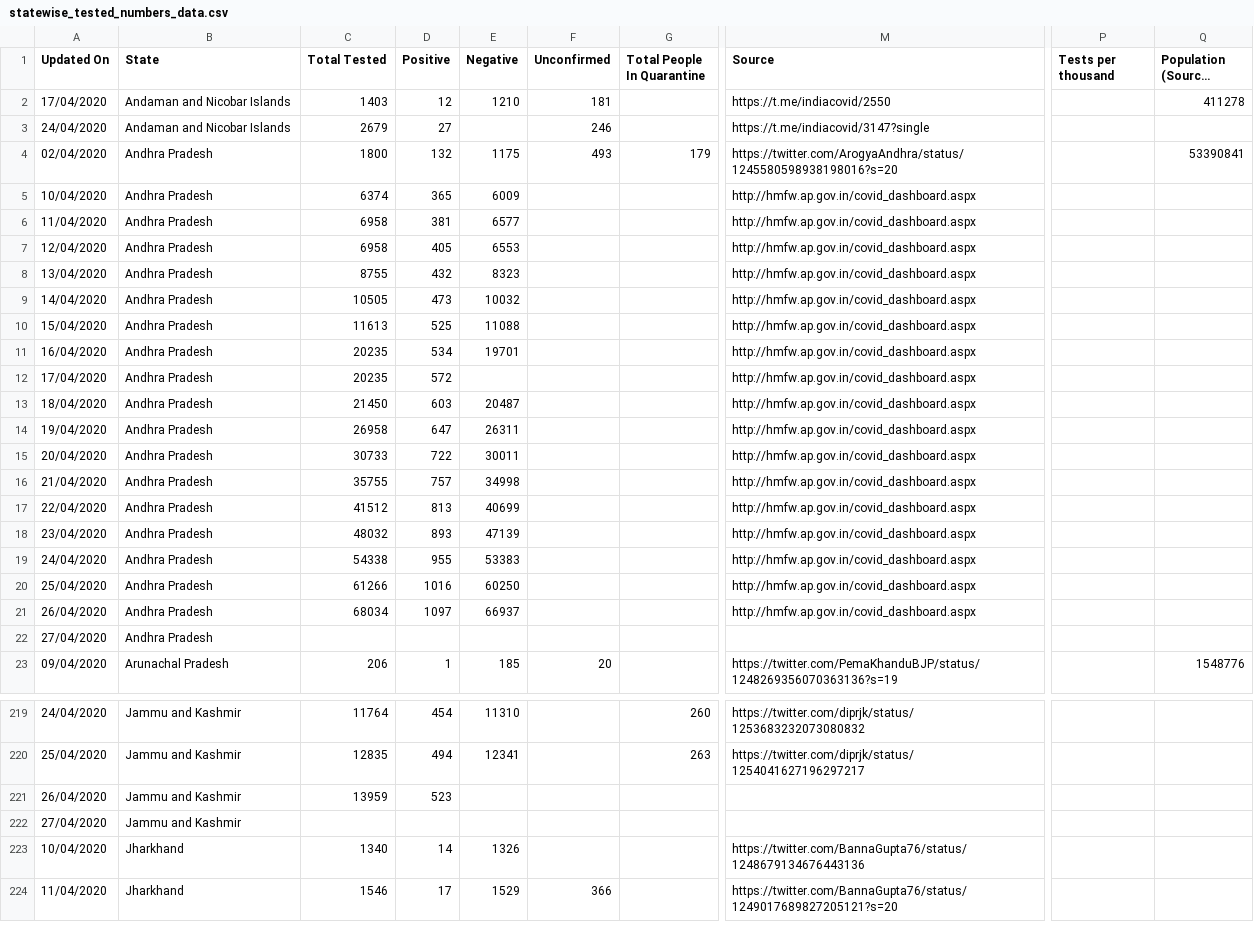
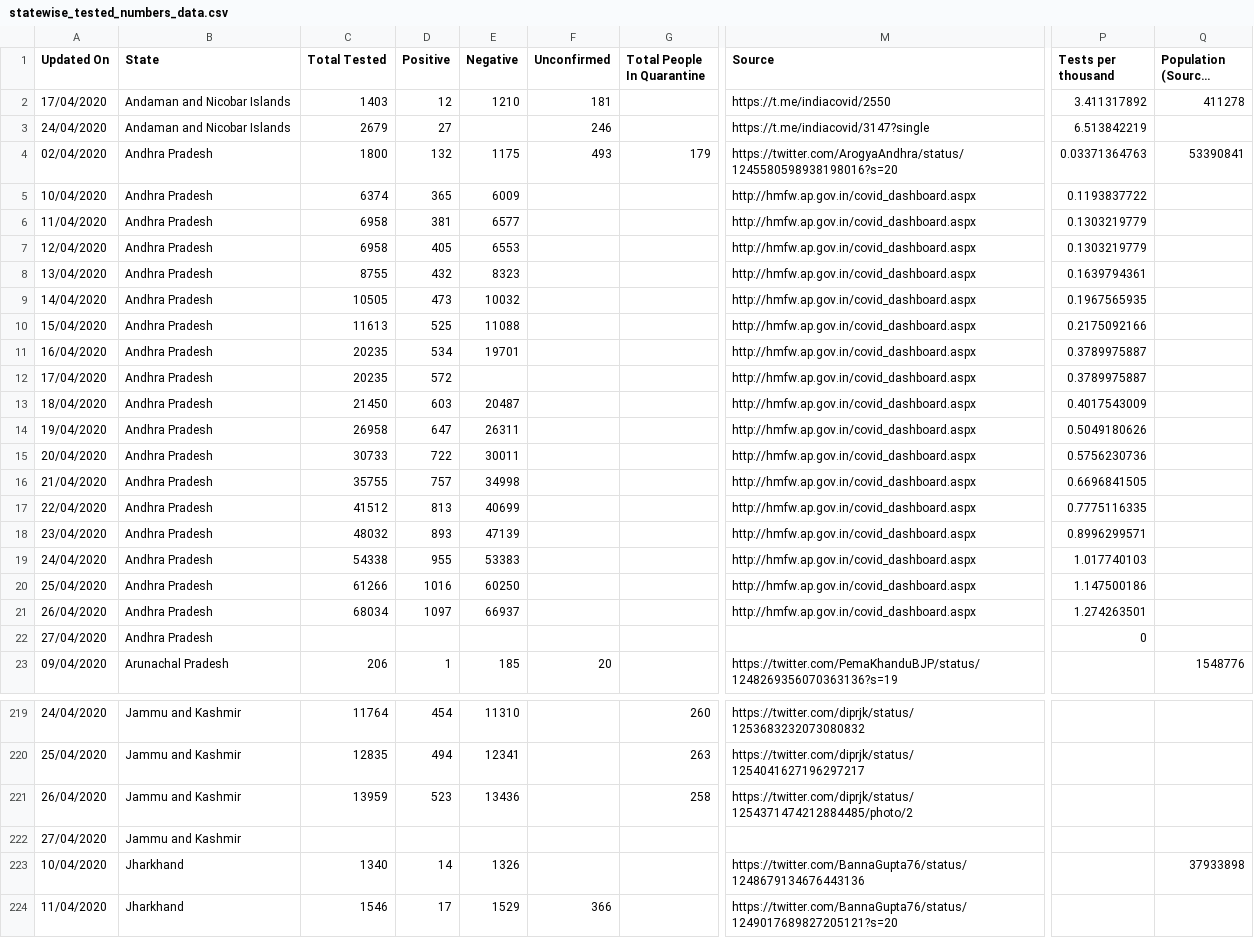
Before and after one commit to wanderingcoderr/api, a CSV file: csv/2020-04-26/statewise_tested_numbers_data.csv, drawn as a sheet; only a part is shown, gaps mark what is left out; long unchanged cells end in …; the diff covers the shown part only; the diff names each change by its address in the sheet, - before the commit and + after, or states it on an @@ line.

```diff
--- a/csv/2020-04-26/statewise_tested_numbers_data.csv
+++ b/csv/2020-04-26/statewise_tested_numbers_data.csv
-P2 (Tests per thousand): (empty)
+P2 (Tests per thousand): 3.411317892
-P3 (Tests per thousand): (empty)
+P3 (Tests per thousand): 6.513842219
-P4 (Tests per thousand): (empty)
+P4 (Tests per thousand): 0.03371364763
-P5 (Tests per thousand): (empty)
+P5 (Tests per thousand): 0.1193837722
-P6:P7 (Tests per thousand): (empty)
+P6:P7 (Tests per thousand): 0.1303219779
-P8 (Tests per thousand): (empty)
+P8 (Tests per thousand): 0.1639794361
-P9 (Tests per thousand): (empty)
+P9 (Tests per thousand): 0.1967565935
-P10 (Tests per thousand): (empty)
+P10 (Tests per thousand): 0.2175092166
-P11:P12 (Tests per thousand): (empty)
+P11:P12 (Tests per thousand): 0.3789975887
-P13 (Tests per thousand): (empty)
+P13 (Tests per thousand): 0.4017543009
-P14 (Tests per thousand): (empty)
+P14 (Tests per thousand): 0.5049180626
-P15 (Tests per thousand): (empty)
+P15 (Tests per thousand): 0.5756230736
-P16 (Tests per thousand): (empty)
+P16 (Tests per thousand): 0.6696841505
-P17 (Tests per thousand): (empty)
+P17 (Tests per thousand): 0.7775116335
-P18 (Tests per thousand): (empty)
+P18 (Tests per thousand): 0.8996299571
-P19 (Tests per thousand): (empty)
+P19 (Tests per thousand): 1.017740103
-P20 (Tests per thousand): (empty)
+P20 (Tests per thousand): 1.147500186
-P21 (Tests per thousand): (empty)
+P21 (Tests per thousand): 1.274263501
-P22 (Tests per thousand): (empty)
+P22 (Tests per thousand): 0
-E221 (Negative): (empty)
+E221 (Negative): 13436
-G221 (Total People In Quarantine): (empty)
+G221 (Total People In Quarantine): 258
-M221 (Source): (empty)
+M221 (Source): https://twitter.com/diprjk/status/1254371474212884485/photo/2
-Q223 (Population (Source: UIDAI)): (empty)
+Q223 (Population (Source: UIDAI)): 37933898
```
Also changed, not shown: 21 edited cells elsewhere in this file, csv/2020-04-26/death_and_recovered.csv, csv/2020-04-26/death_and_recovered2.csv, 25 other files.
